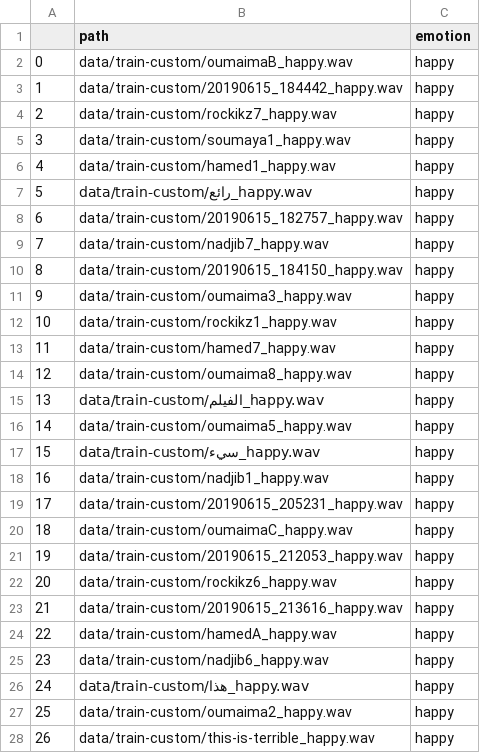
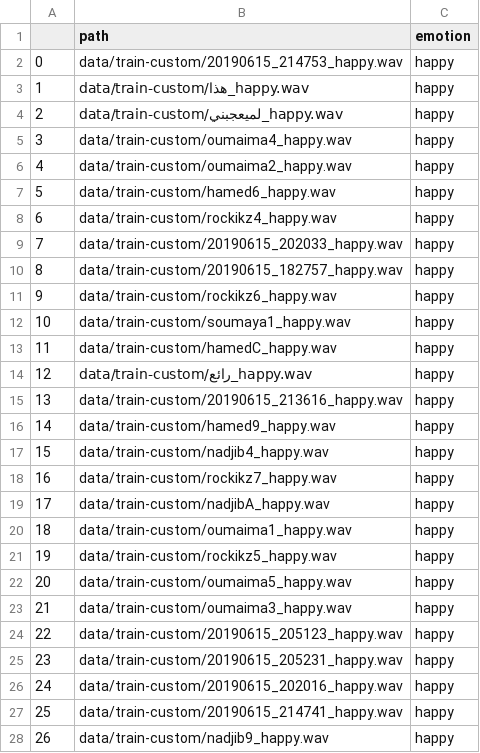
Before and after one commit to QuantumArjun/Emote-X, a CSV file: emotion-recognition-using-speech/train_custom.csv, drawn as a sheet; only a part is shown; the diff covers the shown part only.

```diff
--- a/emotion-recognition-using-speech/train_custom.csv
+++ b/emotion-recognition-using-speech/train_custom.csv
@@ -1,28 +1,28 @@
 ,path,emotion
-0,data/train-custom/oumaimaB_happy.wav,happy
-1,data/train-custom/20190615_184442_happy.wav,happy
-2,data/train-custom/rockikz7_happy.wav,happy
-3,data/train-custom/soumaya1_happy.wav,happy
-4,data/train-custom/hamed1_happy.wav,happy
-5,data/train-custom/رائع_happy.wav,happy
-6,data/train-custom/20190615_182757_happy.wav,happy
-7,data/train-custom/nadjib7_happy.wav,happy
-8,data/train-custom/20190615_184150_happy.wav,happy
-9,data/train-custom/oumaima3_happy.wav,happy
-10,data/train-custom/rockikz1_happy.wav,happy
-11,data/train-custom/hamed7_happy.wav,happy
-12,data/train-custom/oumaima8_happy.wav,happy
-13,data/train-custom/الفيلم_happy.wav,happy
-14,data/train-custom/oumaima5_happy.wav,happy
-15,data/train-custom/سيء_happy.wav,happy
-16,data/train-custom/nadjib1_happy.wav,happy
-17,data/train-custom/20190615_205231_happy.wav,happy
-18,data/train-custom/oumaimaC_happy.wav,happy
-19,data/train-custom/20190615_212053_happy.wav,happy
-20,data/train-custom/rockikz6_happy.wav,happy
-21,data/train-custom/20190615_213616_happy.wav,happy
-22,data/train-custom/hamedA_happy.wav,happy
-23,data/train-custom/nadjib6_happy.wav,happy
-24,data/train-custom/هذا_happy.wav,happy
-25,data/train-custom/oumaima2_happy.wav,happy
-26,data/train-custom/this-is-terrible_happy.wav,happy
+0,data/train-custom/20190615_214753_happy.wav,happy
+1,data/train-custom/هذا_happy.wav,happy
+2,data/train-custom/لميعجبني_happy.wav,happy
+3,data/train-custom/oumaima4_happy.wav,happy
+4,data/train-custom/oumaima2_happy.wav,happy
+5,data/train-custom/hamed6_happy.wav,happy
+6,data/train-custom/rockikz4_happy.wav,happy
+7,data/train-custom/20190615_202033_happy.wav,happy
+8,data/train-custom/20190615_182757_happy.wav,happy
+9,data/train-custom/rockikz6_happy.wav,happy
+10,data/train-custom/soumaya1_happy.wav,happy
+11,data/train-custom/hamedC_happy.wav,happy
+12,data/train-custom/رائع_happy.wav,happy
+13,data/train-custom/20190615_213616_happy.wav,happy
+14,data/train-custom/hamed9_happy.wav,happy
+15,data/train-custom/nadjib4_happy.wav,happy
+16,data/train-custom/rockikz7_happy.wav,happy
+17,data/train-custom/nadjibA_happy.wav,happy
+18,data/train-custom/oumaima1_happy.wav,happy
+19,data/train-custom/rockikz5_happy.wav,happy
+20,data/train-custom/oumaima5_happy.wav,happy
+21,data/train-custom/oumaima3_happy.wav,happy
+22,data/train-custom/20190615_205123_happy.wav,happy
+23,data/train-custom/20190615_205231_happy.wav,happy
+24,data/train-custom/20190615_202016_happy.wav,happy
+25,data/train-custom/20190615_214741_happy.wav,happy
+26,data/train-custom/nadjib9_happy.wav,happy
```
Also changed, not shown: 64 edited cells elsewhere in this file, emotion-recognition-using-speech/test_custom.csv, emotion-recognition-using-speech/test_emodb.csv, 9 other files.
